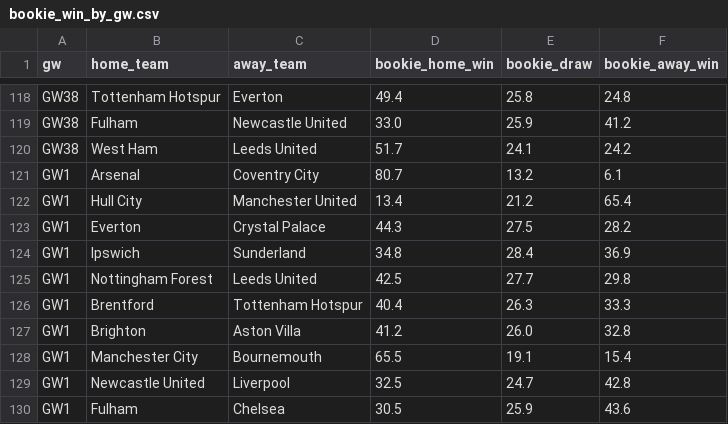
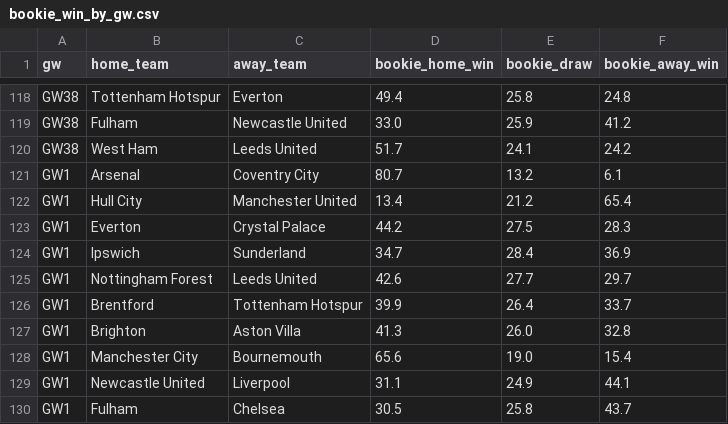
Before and after one commit to jackmaher08/FiveStat, a CSV file: data/tables/bookie_win_by_gw.csv, drawn as a sheet; only a part is shown, gaps mark what is left out.

```diff
--- a/data/tables/bookie_win_by_gw.csv
+++ b/data/tables/bookie_win_by_gw.csv
@@ -122,9 +122,9 @@ GW1,Arsenal,Coventry City,80.7,13.2,6.1
 GW1,Hull City,Manchester United,13.4,21.2,65.4
-GW1,Everton,Crystal Palace,44.3,27.5,28.2
-GW1,Ipswich,Sunderland,34.8,28.4,36.9
-GW1,Nottingham Forest,Leeds United,42.5,27.7,29.8
-GW1,Brentford,Tottenham Hotspur,40.4,26.3,33.3
-GW1,Brighton,Aston Villa,41.2,26.0,32.8
-GW1,Manchester City,Bournemouth,65.5,19.1,15.4
-GW1,Newcastle United,Liverpool,32.5,24.7,42.8
-GW1,Fulham,Chelsea,30.5,25.9,43.6
+GW1,Everton,Crystal Palace,44.2,27.5,28.3
+GW1,Ipswich,Sunderland,34.7,28.4,36.9
+GW1,Nottingham Forest,Leeds United,42.6,27.7,29.7
+GW1,Brentford,Tottenham Hotspur,39.9,26.4,33.7
+GW1,Brighton,Aston Villa,41.3,26.0,32.8
+GW1,Manchester City,Bournemouth,65.6,19.0,15.4
+GW1,Newcastle United,Liverpool,31.1,24.9,44.1
+GW1,Fulham,Chelsea,30.5,25.8,43.7
```
Also changed, not shown: data/tables/bookie_ou_by_gw.csv, data/tables/fpl_player_data.csv, 5 other files.
